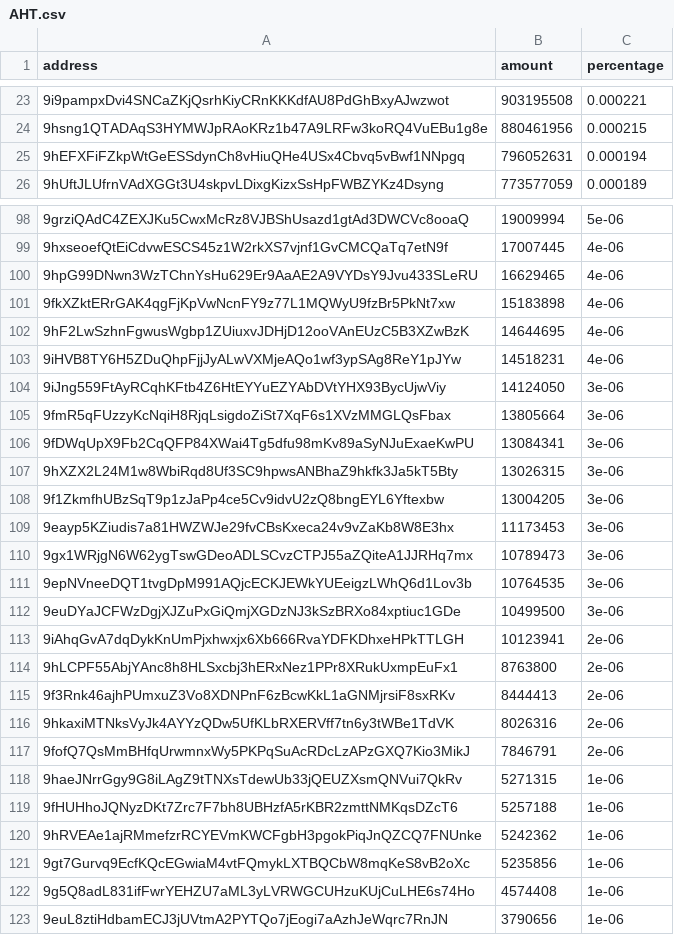
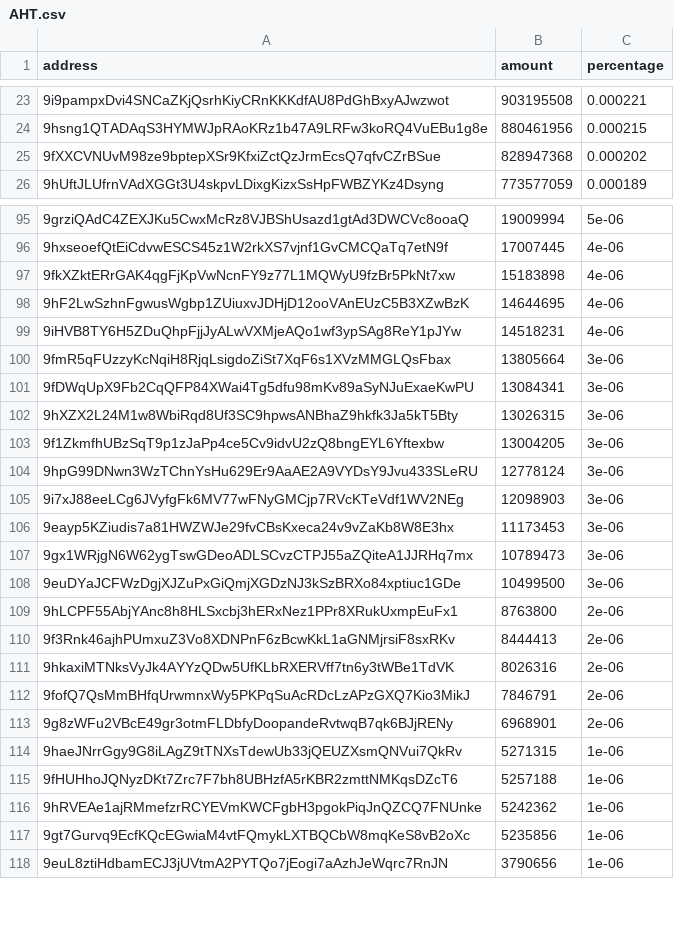
Before and after one commit to babygrenade/ergo-tokenautics, a CSV file: data/AHT.csv, drawn as a sheet; only a part is shown, gaps mark what is left out; removed rows and columns are numbered as before the commit, all else as after; the diff covers the shown part only; the diff names each change by its address in the sheet, - before the commit and + after, or states it on an @@ line.

```diff
--- a/data/AHT.csv
+++ b/data/AHT.csv
-row 25: 9hEFXFiFZkpWtGeESSdynCh8vHiuQHe4USx4Cbvq5vBwf1NNpgq | 796052631 | 0.000194
+row 25: 9fXXCVNUvM98ze9bptepXSr9KfxiZctQzJrmEcsQ7qfvCZrBSue | 828947368 | 0.000202
-row 100: 9hpG99DNwn3WzTChnYsHu629Er9AaAE2A9VYDsY9Jvu433SLeRU | 16629465 | 4e-06
-row 104: 9iJng559FtAyRCqhKFtb4Z6HtEYYuEZYAbDVtYHX93BycUjwViy | 14124050 | 3e-06
+row 104: 9hpG99DNwn3WzTChnYsHu629Er9AaAE2A9VYDsY9Jvu433SLeRU | 12778124 | 3e-06
+row 105: 9i7xJ88eeLCg6JVyfgFk6MV77wFNyGMCjp7RVcKTeVdf1WV2NEg | 12098903 | 3e-06
-row 111: 9epNVneeDQT1tvgDpM991AQjcECKJEWkYUEeigzLWhQ6d1Lov3b | 10764535 | 3e-06
-row 113: 9iAhqGvA7dqDykKnUmPjxhwxjx6Xb666RvaYDFKDhxeHPkTTLGH | 10123941 | 2e-06
+row 113: 9g8zWFu2VBcE49gr3otmFLDbfyDoopandeRvtwqB7qk6BJjRENy | 6968901 | 2e-06
-row 122: 9g5Q8adL831ifFwrYEHZU7aML3yLVRWGCUHzuKUjCuLHE6s74Ho | 4574408 | 1e-06
```
Also changed, not shown: 3 added rows, 6 removed rows, 2 moved rows and 8 edited cells elsewhere in this file, data/$bass.csv, data/EPOS.csv, 16 other files.
